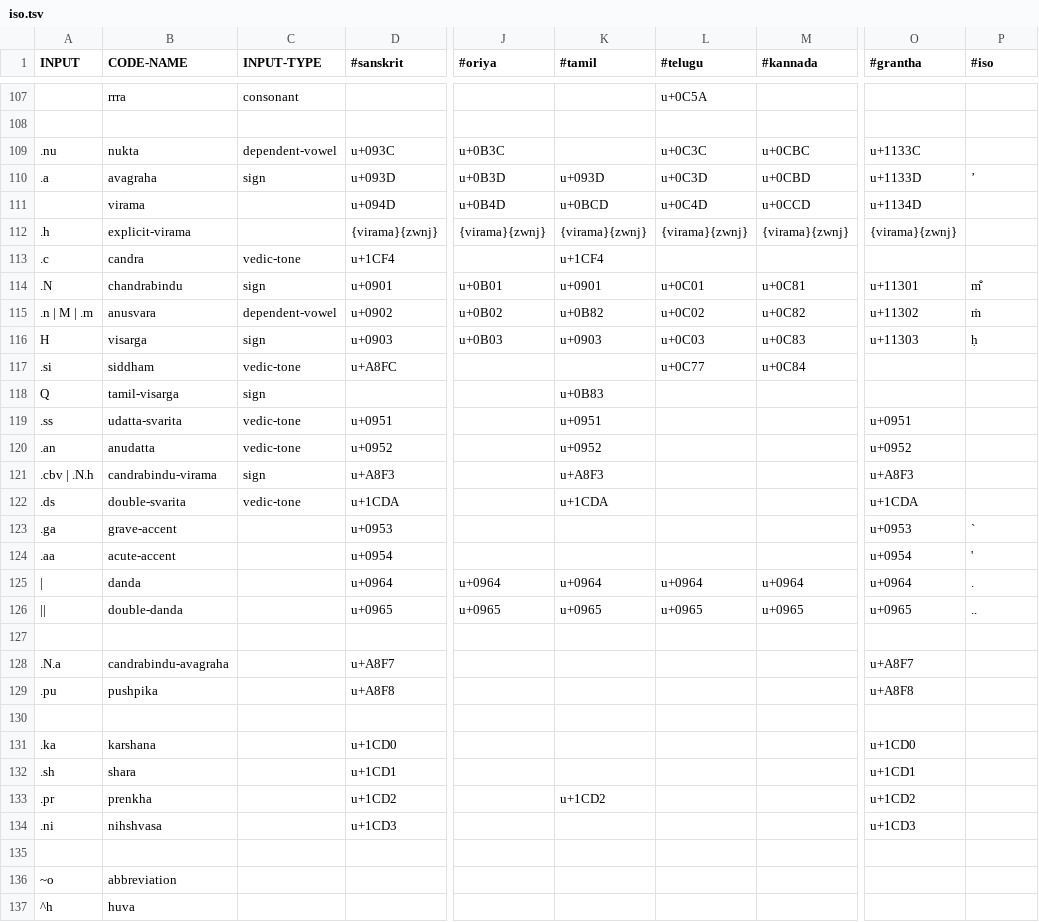
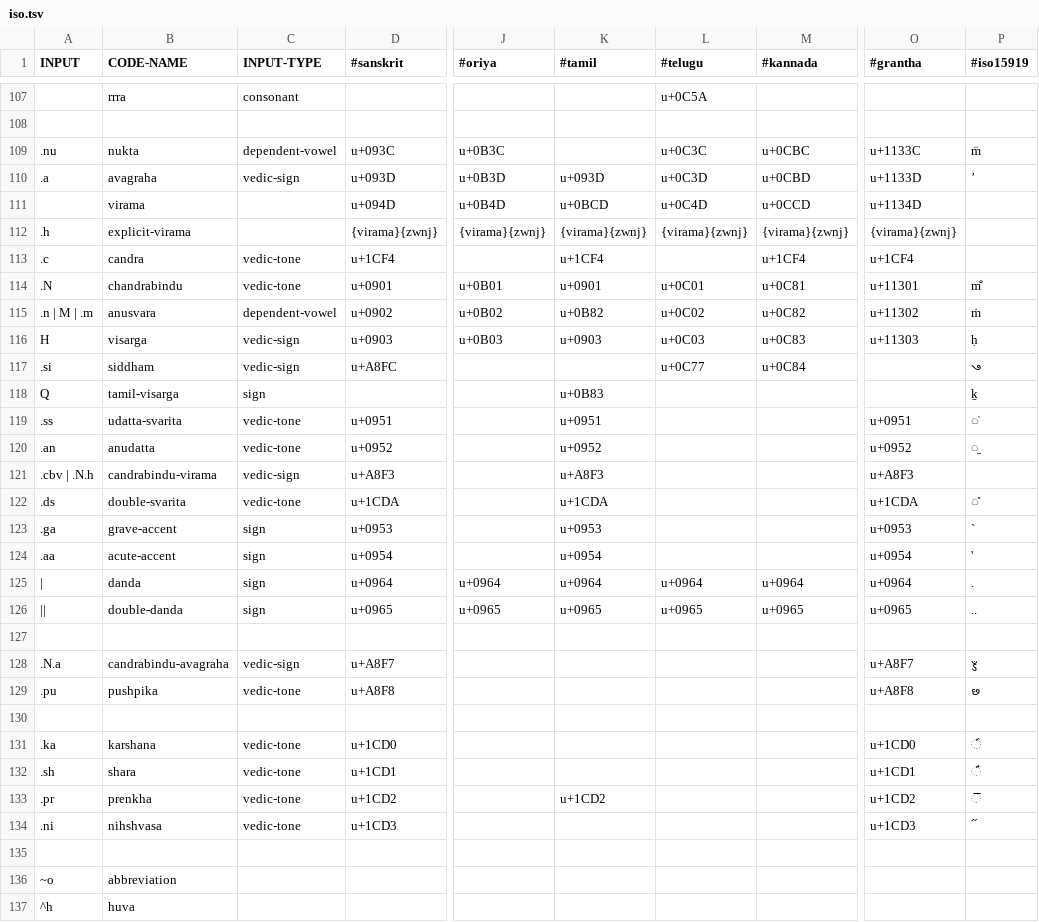
Before and after one commit to avinash311/itrans, a TSV file: js/data/iso.tsv, drawn as a sheet; only a part is shown, gaps mark what is left out; the diff covers the shown part only; the diff names each change by its address in the sheet, - before the commit and + after, or states it on an @@ line.

Commit message:
Update the online web page and add examples.html
Some minor fixes to the iso tables.
Added examples.html to show most of the input codes for both itrans 5.3
and iso based encodings.

```diff
--- a/js/data/iso.tsv
+++ b/js/data/iso.tsv
-P1: #iso
+P1: #iso15919
-P109 (#iso15919): (empty)
+P109 (#iso15919): m̈
-C110 (INPUT-TYPE): sign
+C110 (INPUT-TYPE): vedic-sign
-M113 (#kannada): (empty)
+M113 (#kannada): u+1CF4
-O113 (#grantha): (empty)
+O113 (#grantha): u+1CF4
-C114 (INPUT-TYPE): sign
+C114 (INPUT-TYPE): vedic-tone
-C116 (INPUT-TYPE): sign
+C116 (INPUT-TYPE): vedic-sign
-C117 (INPUT-TYPE): vedic-tone
+C117 (INPUT-TYPE): vedic-sign
-P117 (#iso15919): (empty)
+P117 (#iso15919): ꣼
-P118 (#iso15919): (empty)
+P118 (#iso15919): ḵ
-P119 (#iso15919): (empty)
+P119 (#iso15919): ̍
-P120 (#iso15919): (empty)
+P120 (#iso15919): ̱
-C121 (INPUT-TYPE): sign
+C121 (INPUT-TYPE): vedic-sign
-P122 (#iso15919): (empty)
+P122 (#iso15919): ̎
-C123:C126 (INPUT-TYPE): (empty)
+C123:C126 (INPUT-TYPE): sign
-K123 (#tamil): (empty)
+K123 (#tamil): u+0953
-K124 (#tamil): (empty)
+K124 (#tamil): u+0954
-C128 (INPUT-TYPE): (empty)
+C128 (INPUT-TYPE): vedic-sign
-P128 (#iso15919): (empty)
+P128 (#iso15919): ꣷ
-C129 (INPUT-TYPE): (empty)
+C129 (INPUT-TYPE): vedic-tone
-P129 (#iso15919): (empty)
+P129 (#iso15919): ꣸
-C131:C134 (INPUT-TYPE): (empty)
+C131:C134 (INPUT-TYPE): vedic-tone
-P131 (#iso15919): (empty)
+P131 (#iso15919): ᳐
-P132 (#iso15919): (empty)
+P132 (#iso15919): ᳑
-P133 (#iso15919): (empty)
+P133 (#iso15919): ᳒
-P134 (#iso15919): (empty)
+P134 (#iso15919): ᳓
```
Also changed, not shown: 16 edited cells elsewhere in this file, js/data/DEFAULT.tsv, 8 other files.
